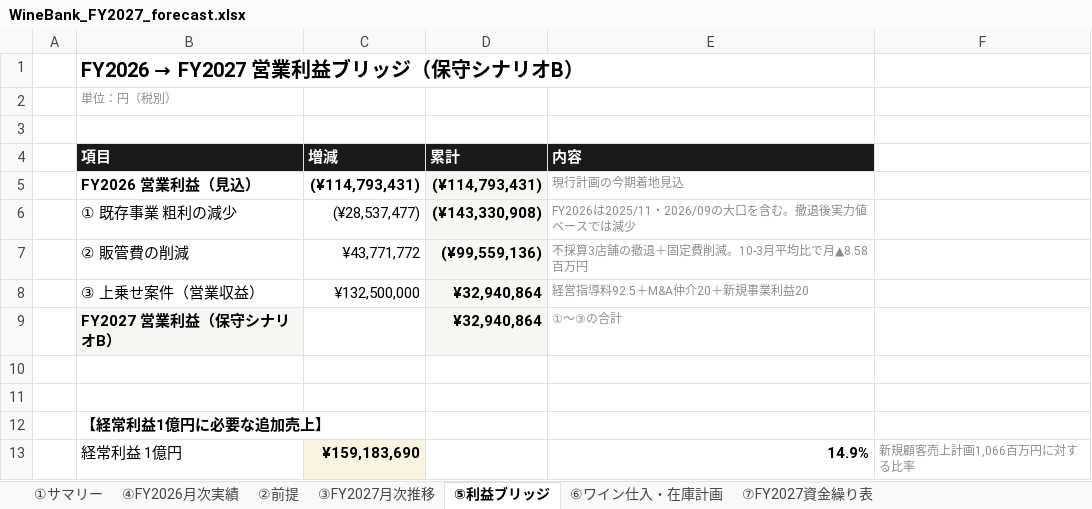
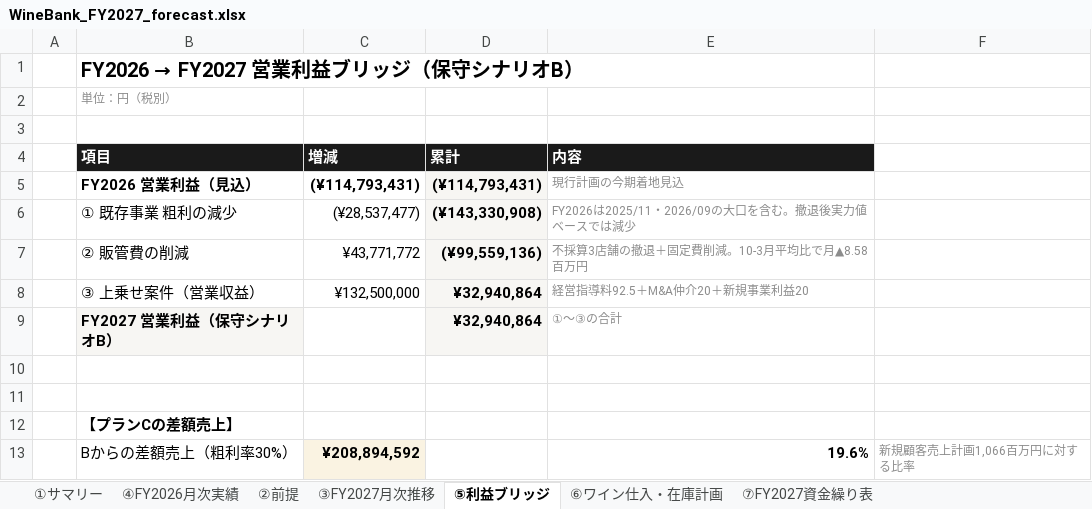
Before and after one commit to nakano-winebank/wine-auction, an Excel workbook: out/WineBank_FY2027_forecast.xlsx, sheet ⑤利益ブリッジ, drawn as a sheet; values as stored, in another font and other column widths than the file's, no borders; removed rows and columns are numbered as before the commit, all else as after; the diff names each change by its address in the sheet, - before the commit and + after, or states it on an @@ line.

Commit message:
プランDを削除し、プランCをB＋差額売上（粗利率30%）に再定義
- ②前提【7】をプランCの前提に差し替え
  前期・今期の売上平均730,535,360円（FY2025実績とFY2026見込の平均）
  Bプランの売上高521,640,768円（既存389.1＋上乗せ132.5）
  差額売上208,894,592円 × 粗利率30% = 62,668,378円を加算
- ①サマリーをA／B／Cの3プラン構成に。プランD列を削除
- プランC：売上高730,535,360円、売上総利益395,770,306円（総合粗利率54.2%）、
  営業利益95,609,242円、経常利益80,609,242円
- 資金繰りは期中最低14,569,333円（2027/02）、期末41,382,882円
- 在庫は420.0→504.3百万円（＋84.3百万円）。仕入419.1百万円は維持
- ③⑤⑥⑦およびパワポ全体をプランC基準に更新（プランDの記述は全削除）

PPTX検証全項目パス（全17枚）、Excel数式1,097本エラー0。

```diff
--- a/out/WineBank_FY2027_forecast.xlsx (sheet ⑤利益ブリッジ)
+++ b/out/WineBank_FY2027_forecast.xlsx (sheet ⑤利益ブリッジ)
-B12 (項目): 【経常利益1億円に必要な追加売上】
+B12 (項目): 【プランCの差額売上】
-row 13:  | 経常利益 1億円 | ¥159,183,690 |  | 14.9% | 新規顧客売上計画1,066百万円に対する比率
+row 13:  | Bからの差額売上（粗利率30%） | ¥208,894,592 |  | 19.6% | 新規顧客売上計画1,066百万円に対する比率
```
Also changed, not shown: sheet ③FY2027月次推移, sheet ②前提, sheet ①サマリー, sheet ⑥ワイン仕入・在庫計画, sheet ⑦FY2027資金繰り表, formulas that keep their value, charts or pictures, 4 other files.
